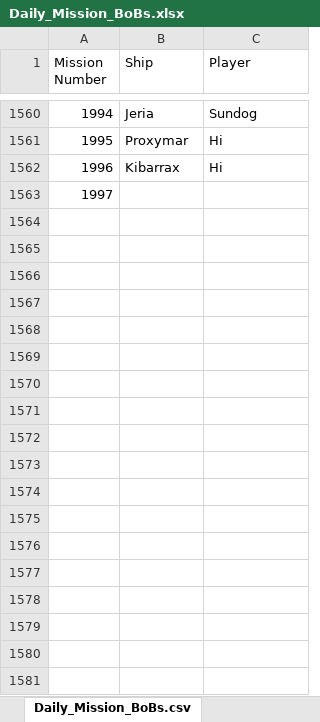
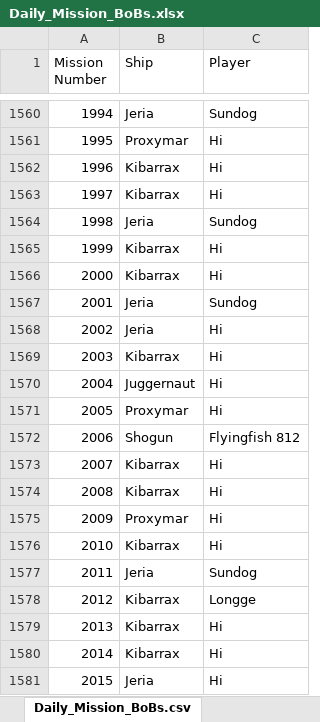
Before and after one commit to tylertking/BoB-Database, an Excel workbook: Daily_Mission_BoBs.xlsx, sheet Daily_Mission_BoBs.csv, drawn as a sheet; only a part is shown, gaps mark what is left out; values as stored, in another font and other column widths than the file's, no borders; the diff covers the shown part only; the diff names each change by its address in the sheet, - before the commit and + after, or states it on an @@ line.

Commit message:
updated to mission 2032

```diff
--- a/Daily_Mission_BoBs.xlsx (sheet Daily_Mission_BoBs.csv)
+++ b/Daily_Mission_BoBs.xlsx (sheet Daily_Mission_BoBs.csv)
-B1563 (Ship): (empty)
+B1563 (Ship): Kibarrax
-C1563 (Player): (empty)
+C1563 (Player): Hi
+row 1564: 1998 | Jeria | Sundog
+row 1565: 1999 | Kibarrax | Hi
+row 1566: 2000 | Kibarrax | Hi
+row 1567: 2001 | Jeria | Sundog
+row 1568: 2002 | Jeria | Hi
+row 1569: 2003 | Kibarrax | Hi
+row 1570: 2004 | Juggernaut | Hi
+row 1571: 2005 | Proxymar | Hi
+row 1572: 2006 | Shogun | Flyingfish 812
+row 1573: 2007 | Kibarrax | Hi
+row 1574: 2008 | Kibarrax | Hi
+row 1575: 2009 | Proxymar | Hi
+row 1576: 2010 | Kibarrax | Hi
+row 1577: 2011 | Jeria | Sundog
+row 1578: 2012 | Kibarrax | Longge
+row 1579: 2013 | Kibarrax | Hi
+row 1580: 2014 | Kibarrax | Hi
+row 1581: 2015 | Jeria | Hi
```
Also changed, not shown: 13 added rows and 152 edited cells elsewhere in this sheet, Specialist_Mission_BoBs.xlsx, 7 other files.
